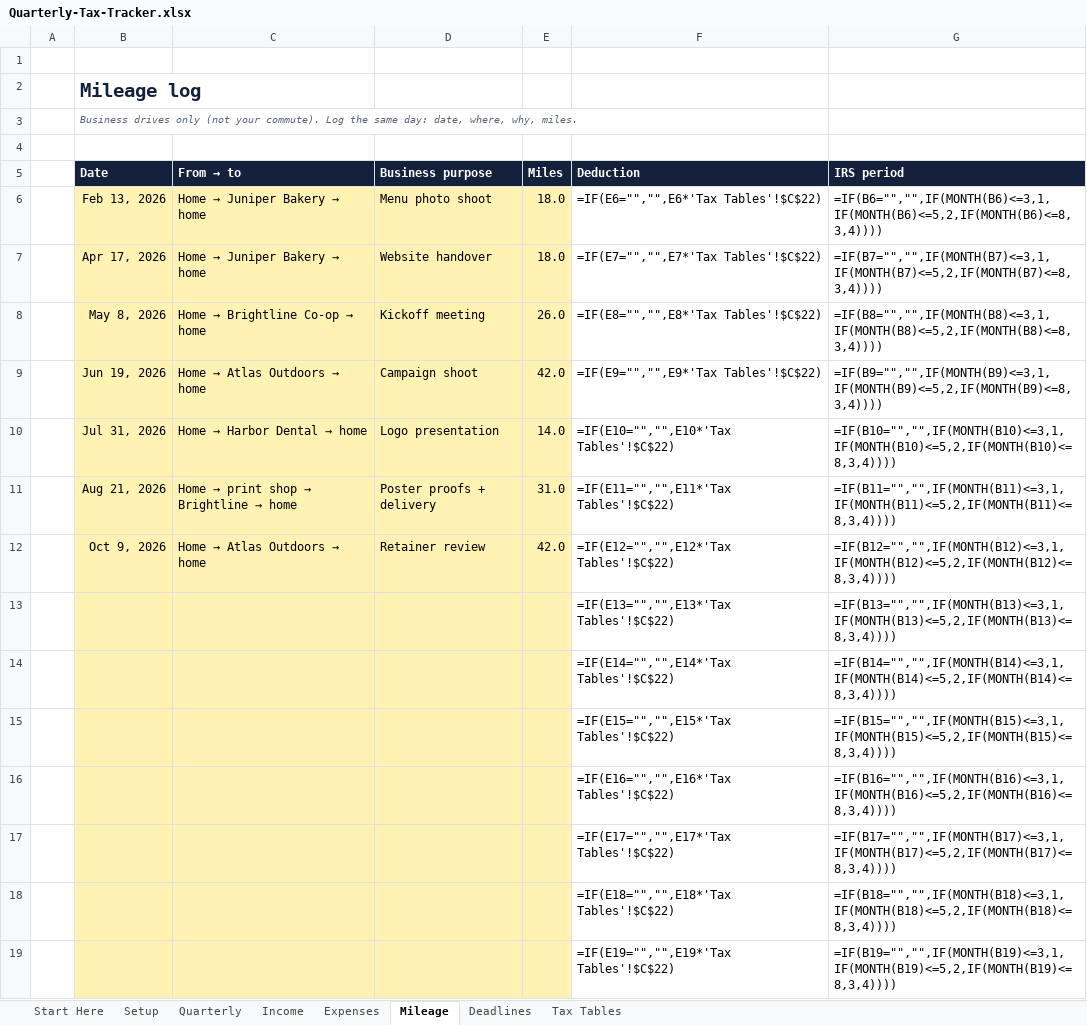
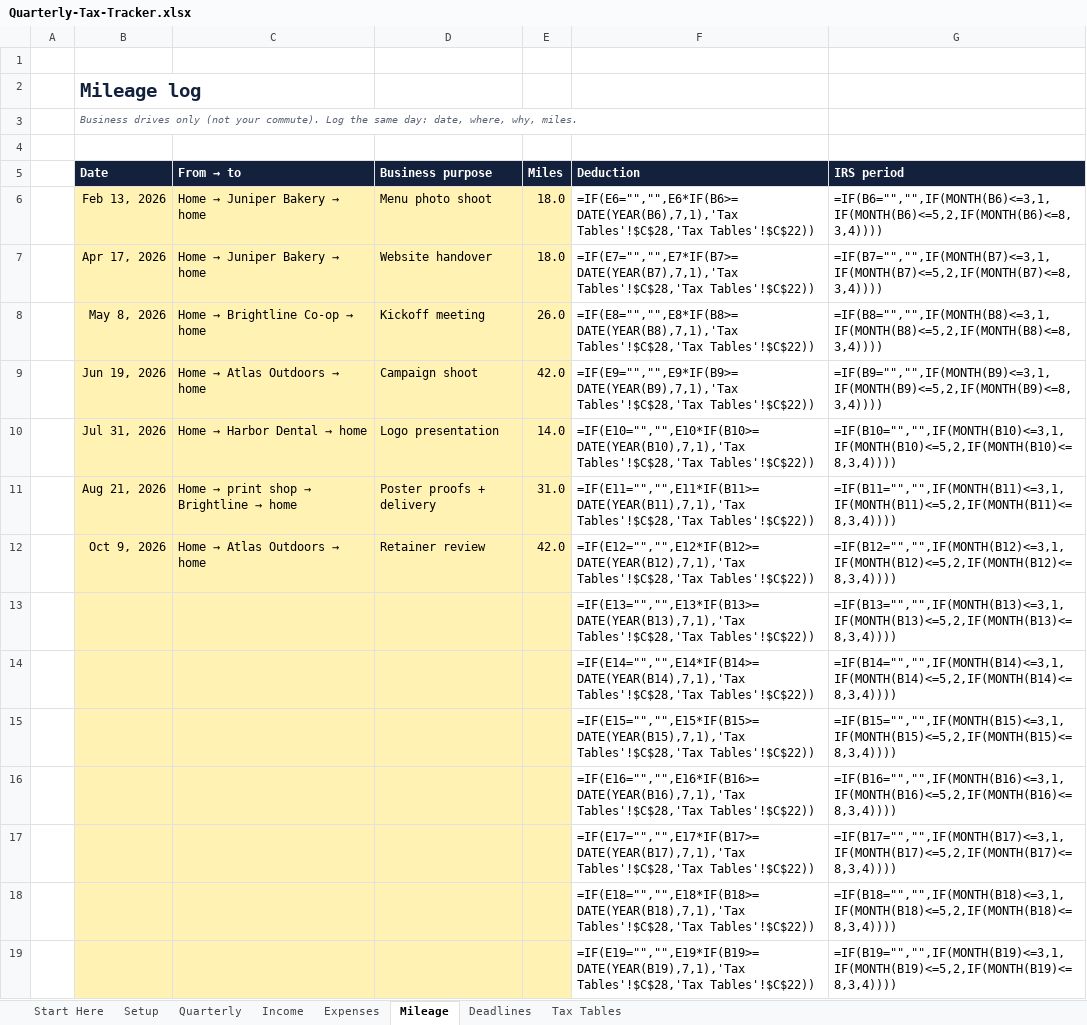
Before and after one commit to Dhruv123-123/cocosl, an Excel workbook: launch/1099-money/product/Quarterly-Tax-Tracker.xlsx, sheet Mileage, drawn as a sheet; only a part is shown; values as stored, in another font and other column widths than the file's, no borders; formulas without a stored value are shown as written; the diff covers the shown part only; the diff names each change by its address in the sheet, - before the commit and + after, or states it on an @@ line.

```diff
--- a/launch/1099-money/product/Quarterly-Tax-Tracker.xlsx (sheet Mileage)
+++ b/launch/1099-money/product/Quarterly-Tax-Tracker.xlsx (sheet Mileage)
-F6 (Deduction): =IF(E6="","",E6*'Tax Tables'!$C$22)
+F6 (Deduction): =IF(E6="","",E6*IF(B6>=DATE(YEAR(B6),7,1),'Tax Tables'!$C$28,'Tax Tables'!$C$22))
-F7 (Deduction): =IF(E7="","",E7*'Tax Tables'!$C$22)
+F7 (Deduction): =IF(E7="","",E7*IF(B7>=DATE(YEAR(B7),7,1),'Tax Tables'!$C$28,'Tax Tables'!$C$22))
-F8 (Deduction): =IF(E8="","",E8*'Tax Tables'!$C$22)
+F8 (Deduction): =IF(E8="","",E8*IF(B8>=DATE(YEAR(B8),7,1),'Tax Tables'!$C$28,'Tax Tables'!$C$22))
-F9 (Deduction): =IF(E9="","",E9*'Tax Tables'!$C$22)
+F9 (Deduction): =IF(E9="","",E9*IF(B9>=DATE(YEAR(B9),7,1),'Tax Tables'!$C$28,'Tax Tables'!$C$22))
-F10 (Deduction): =IF(E10="","",E10*'Tax Tables'!$C$22)
+F10 (Deduction): =IF(E10="","",E10*IF(B10>=DATE(YEAR(B10),7,1),'Tax Tables'!$C$28,'Tax Tables'!$C$22))
-F11 (Deduction): =IF(E11="","",E11*'Tax Tables'!$C$22)
+F11 (Deduction): =IF(E11="","",E11*IF(B11>=DATE(YEAR(B11),7,1),'Tax Tables'!$C$28,'Tax Tables'!$C$22))
-F12 (Deduction): =IF(E12="","",E12*'Tax Tables'!$C$22)
+F12 (Deduction): =IF(E12="","",E12*IF(B12>=DATE(YEAR(B12),7,1),'Tax Tables'!$C$28,'Tax Tables'!$C$22))
-F13 (Deduction): =IF(E13="","",E13*'Tax Tables'!$C$22)
+F13 (Deduction): =IF(E13="","",E13*IF(B13>=DATE(YEAR(B13),7,1),'Tax Tables'!$C$28,'Tax Tables'!$C$22))
-F14 (Deduction): =IF(E14="","",E14*'Tax Tables'!$C$22)
+F14 (Deduction): =IF(E14="","",E14*IF(B14>=DATE(YEAR(B14),7,1),'Tax Tables'!$C$28,'Tax Tables'!$C$22))
-F15 (Deduction): =IF(E15="","",E15*'Tax Tables'!$C$22)
+F15 (Deduction): =IF(E15="","",E15*IF(B15>=DATE(YEAR(B15),7,1),'Tax Tables'!$C$28,'Tax Tables'!$C$22))
-F16 (Deduction): =IF(E16="","",E16*'Tax Tables'!$C$22)
+F16 (Deduction): =IF(E16="","",E16*IF(B16>=DATE(YEAR(B16),7,1),'Tax Tables'!$C$28,'Tax Tables'!$C$22))
-F17 (Deduction): =IF(E17="","",E17*'Tax Tables'!$C$22)
+F17 (Deduction): =IF(E17="","",E17*IF(B17>=DATE(YEAR(B17),7,1),'Tax Tables'!$C$28,'Tax Tables'!$C$22))
-F18 (Deduction): =IF(E18="","",E18*'Tax Tables'!$C$22)
+F18 (Deduction): =IF(E18="","",E18*IF(B18>=DATE(YEAR(B18),7,1),'Tax Tables'!$C$28,'Tax Tables'!$C$22))
-F19 (Deduction): =IF(E19="","",E19*'Tax Tables'!$C$22)
+F19 (Deduction): =IF(E19="","",E19*IF(B19>=DATE(YEAR(B19),7,1),'Tax Tables'!$C$28,'Tax Tables'!$C$22))
```
Also changed, not shown: 286 edited cells elsewhere in this sheet, sheet Tax Tables, launch/1099-money/product/edition-2027/Quarterly-Tax-Tracker.xlsx, 35 other files.
